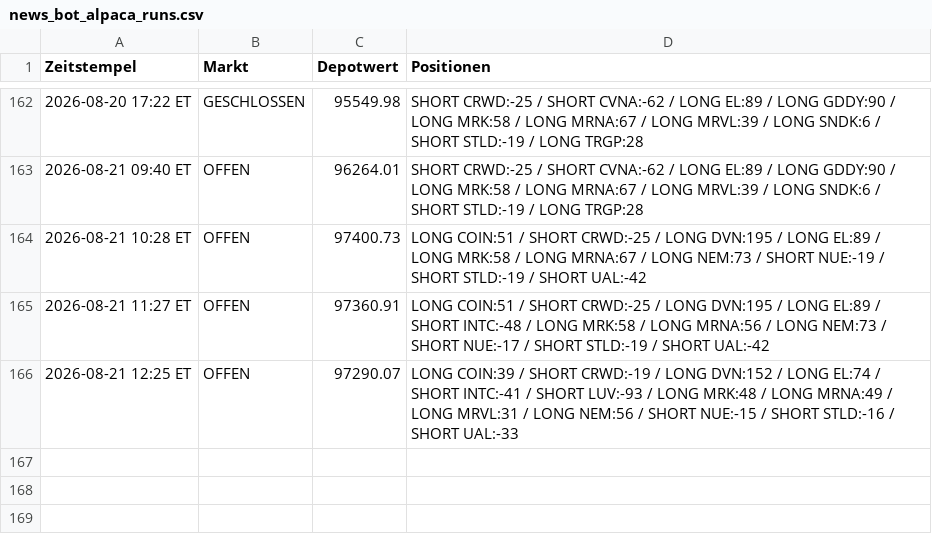
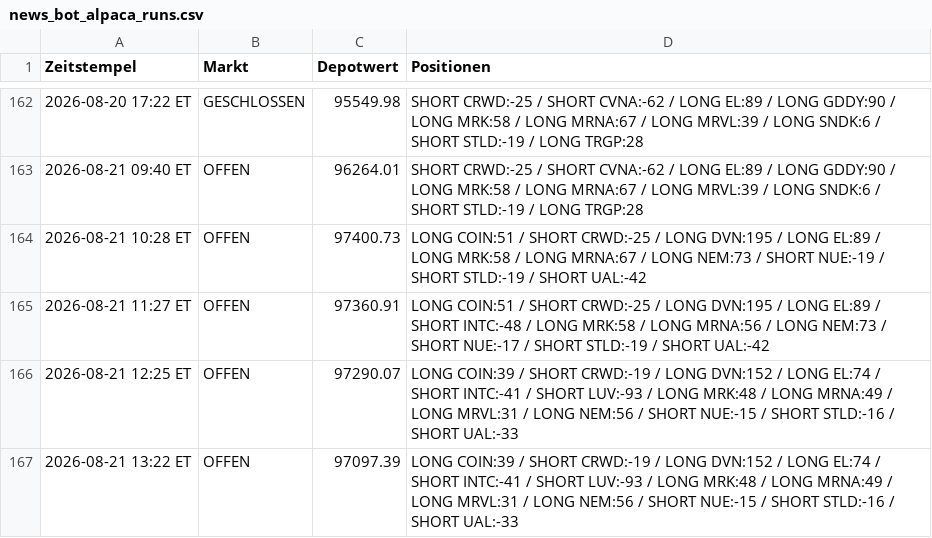
Before and after one commit to PatrickGerisch/NewsBot, a CSV file: news_bot_alpaca_runs.csv, drawn as a sheet; only a part is shown, gaps mark what is left out.

```diff
--- a/news_bot_alpaca_runs.csv
+++ b/news_bot_alpaca_runs.csv
@@ -166 +166,2 @@ Zeitstempel,Markt,Depotwert,Positionen
 2026-08-21 12:25 ET,OFFEN,97290.07,LONG COIN:39 / SHORT CRWD:-19 / LONG DVN:152 / LONG EL:74 / SHORT INTC:-41 / SHORT LUV:-93 / LONG MRK:48 / LONG MRNA:49 / LONG MRVL:31 / LONG NEM:56 / SHORT NUE:-15 / SHORT STLD:-16 / SHORT UAL:-33
+2026-08-21 13:22 ET,OFFEN,97097.39,LONG COIN:39 / SHORT CRWD:-19 / LONG DVN:152 / LONG EL:74 / SHORT INTC:-41 / SHORT LUV:-93 / LONG MRK:48 / LONG MRNA:49 / LONG MRVL:31 / LONG NEM:56 / SHORT NUE:-15 / SHORT STLD:-16 / SHORT UAL:-33
```
Also changed, not shown: arena_history.csv, news_bot_features.csv, 14 other files.
